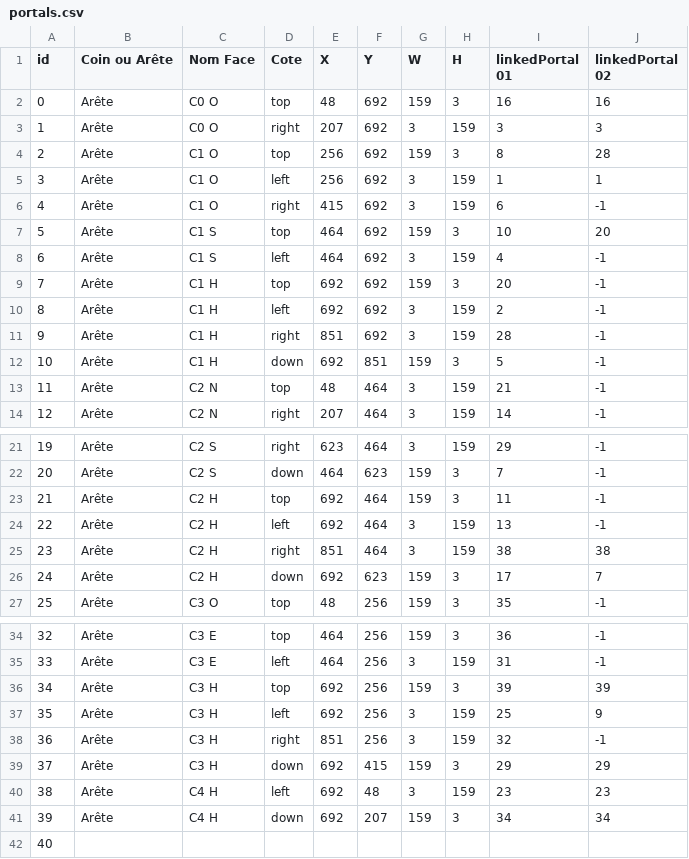
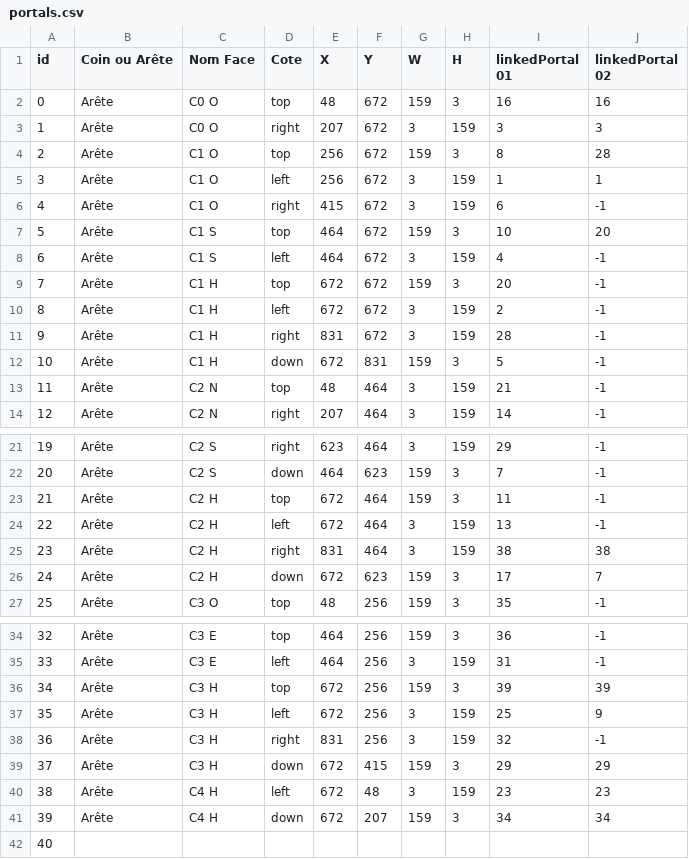
Before and after one commit to ShadowMitia/ProjetMapping, a CSV file: bin/data/portals.csv, drawn as a sheet; only a part is shown, gaps mark what is left out.

Commit message:
Nouvelles valeurs csv

```diff
--- a/bin/data/portals.csv
+++ b/bin/data/portals.csv
@@ -1,13 +1,13 @@
 id,Coin ou Arête,Nom Face,Cote,X,Y,W,H,linkedPortal 01,linkedPortal 02
-0,Arête,C0 O,top,48,692,159,3,16,16
-1,Arête,C0 O,right,207,692,3,159,3,3
-2,Arête,C1 O,top,256,692,159,3,8,28
-3,Arête,C1 O,left,256,692,3,159,1,1
-4,Arête,C1 O,right,415,692,3,159,6,-1
-5,Arête,C1 S,top,464,692,159,3,10,20
-6,Arête,C1 S,left,464,692,3,159,4,-1
-7,Arête,C1 H,top,692,692,159,3,20,-1
-8,Arête,C1 H,left,692,692,3,159,2,-1
-9,Arête,C1 H,right,851,692,3,159,28,-1
-10,Arête,C1 H,down,692,851,159,3,5,-1
+0,Arête,C0 O,top,48,672,159,3,16,16
+1,Arête,C0 O,right,207,672,3,159,3,3
+2,Arête,C1 O,top,256,672,159,3,8,28
+3,Arête,C1 O,left,256,672,3,159,1,1
+4,Arête,C1 O,right,415,672,3,159,6,-1
+5,Arête,C1 S,top,464,672,159,3,10,20
+6,Arête,C1 S,left,464,672,3,159,4,-1
+7,Arête,C1 H,top,672,672,159,3,20,-1
+8,Arête,C1 H,left,672,672,3,159,2,-1
+9,Arête,C1 H,right,831,672,3,159,28,-1
+10,Arête,C1 H,down,672,831,159,3,5,-1
 11,Arête,C2 N,top,48,464,3,159,21,-1
@@ -22,6 +22,6 @@ id,Coin ou Arête,Nom Face,Cote,X,Y,W,H,linkedPortal 01,linkedPortal 02
 20,Arête,C2 S,down,464,623,159,3,7,-1
-21,Arête,C2 H,top,692,464,159,3,11,-1
-22,Arête,C2 H,left,692,464,3,159,13,-1
-23,Arête,C2 H,right,851,464,3,159,38,38
-24,Arête,C2 H,down,692,623,159,3,17,7
+21,Arête,C2 H,top,672,464,159,3,11,-1
+22,Arête,C2 H,left,672,464,3,159,13,-1
+23,Arête,C2 H,right,831,464,3,159,38,38
+24,Arête,C2 H,down,672,623,159,3,17,7
 25,Arête,C3 O,top,48,256,159,3,35,-1
@@ -35,8 +35,8 @@ id,Coin ou Arête,Nom Face,Cote,X,Y,W,H,linkedPortal 01,linkedPortal 02
 33,Arête,C3 E,left,464,256,3,159,31,-1
-34,Arête,C3 H,top,692,256,159,3,39,39
-35,Arête,C3 H,left,692,256,3,159,25,9
-36,Arête,C3 H,right,851,256,3,159,32,-1
-37,Arête,C3 H,down,692,415,159,3,29,29
-38,Arête,C4 H,left,692,48,3,159,23,23
-39,Arête,C4 H,down,692,207,159,3,34,34
+34,Arête,C3 H,top,672,256,159,3,39,39
+35,Arête,C3 H,left,672,256,3,159,25,9
+36,Arête,C3 H,right,831,256,3,159,32,-1
+37,Arête,C3 H,down,672,415,159,3,29,29
+38,Arête,C4 H,left,672,48,3,159,23,23
+39,Arête,C4 H,down,672,207,159,3,34,34
 40,,,,,,,,,
```
